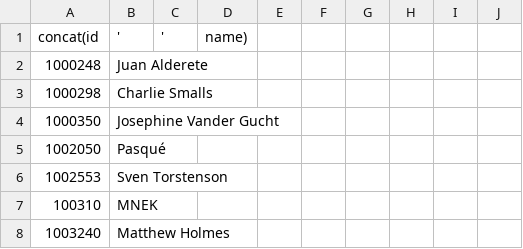
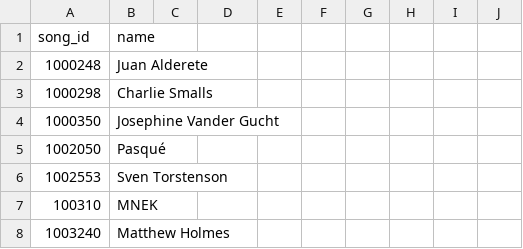
Before and after one commit to CIS550-KFPanda/CreditsWorld, a CSV file: db_csv/Person.csv, drawn as a sheet; only a part is shown.

```diff
--- a/db_csv/Person.csv
+++ b/db_csv/Person.csv
@@ -1,2 +1,2 @@
-concat(id,',',name)
+song_id, name
 1000248,Juan Alderete
```
Also changed, not shown: db_csv/Sings.csv, db_csv/Songs.csv.
